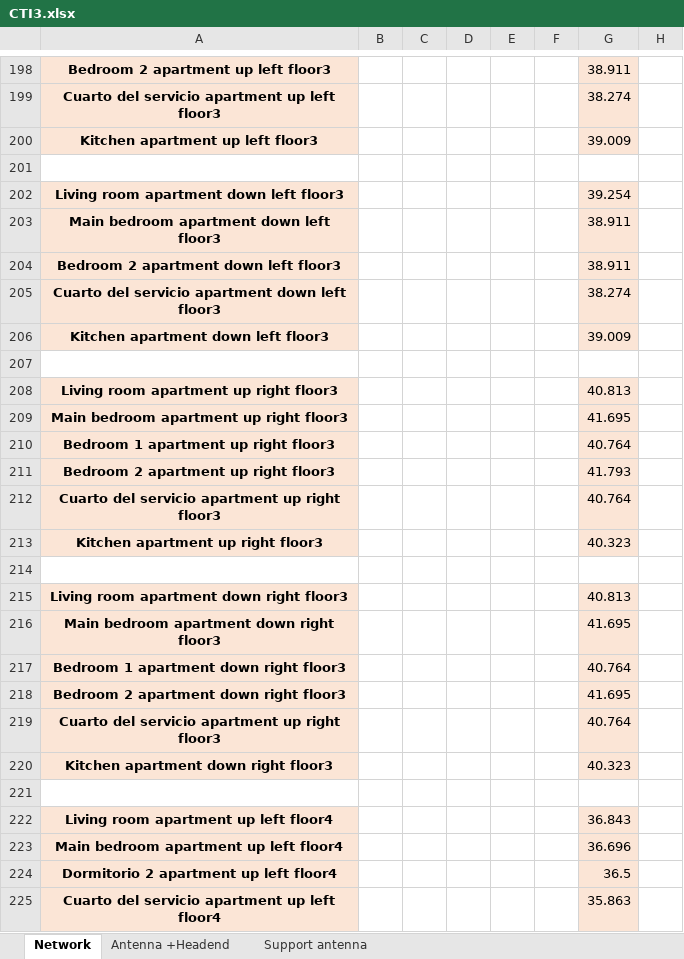
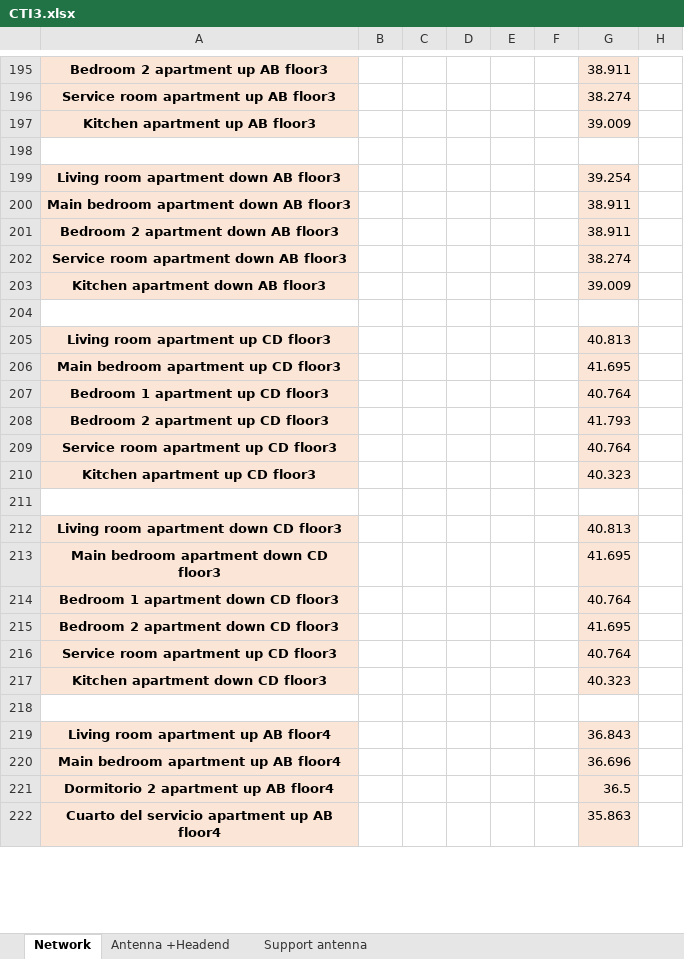
Before and after one commit to ARNTM/Todo_MUIT, an Excel workbook: 3C/ITSIT/CTI3.xlsx, sheet Network, drawn as a sheet; only a part is shown, gaps mark what is left out; values as stored, in another font and other column widths than the file's, no borders; addresses are those after the commit; the diff covers the shown part only; the diff names each change by its address in the sheet, - before the commit and + after, or states it on an @@ line.

```diff
--- a/3C/ITSIT/CTI3.xlsx (sheet Network)
+++ b/3C/ITSIT/CTI3.xlsx (sheet Network)
-A195: Bedroom 2 apartment up left floor3
+A195: Bedroom 2 apartment up AB floor3
-A196: Cuarto del servicio apartment up left floor3
+A196: Service room apartment up AB floor3
-A197: Kitchen apartment up left floor3
+A197: Kitchen apartment up AB floor3
-A199: Living room apartment down left floor3
+A199: Living room apartment down AB floor3
-A200: Main bedroom apartment down left floor3
+A200: Main bedroom apartment down AB floor3
-A201: Bedroom 2 apartment down left floor3
+A201: Bedroom 2 apartment down AB floor3
-A202: Cuarto del servicio apartment down left floor3
+A202: Service room apartment down AB floor3
-A203: Kitchen apartment down left floor3
+A203: Kitchen apartment down AB floor3
-A205: Living room apartment up right floor3
+A205: Living room apartment up CD floor3
-A206: Main bedroom apartment up right floor3
+A206: Main bedroom apartment up CD floor3
-A207: Bedroom 1 apartment up right floor3
+A207: Bedroom 1 apartment up CD floor3
-A208: Bedroom 2 apartment up right floor3
+A208: Bedroom 2 apartment up CD floor3
-A209: Cuarto del servicio apartment up right floor3
+A209: Service room apartment up CD floor3
-A210: Kitchen apartment up right floor3
+A210: Kitchen apartment up CD floor3
-A212: Living room apartment down right floor3
+A212: Living room apartment down CD floor3
-A213: Main bedroom apartment down right floor3
+A213: Main bedroom apartment down CD floor3
-A214: Bedroom 1 apartment down right floor3
+A214: Bedroom 1 apartment down CD floor3
-A215: Bedroom 2 apartment down right floor3
+A215: Bedroom 2 apartment down CD floor3
-A216: Cuarto del servicio apartment up right floor3
+A216: Service room apartment up CD floor3
-A217: Kitchen apartment down right floor3
+A217: Kitchen apartment down CD floor3
-A219: Living room apartment up left floor4
+A219: Living room apartment up AB floor4
-A220: Main bedroom apartment up left floor4
+A220: Main bedroom apartment up AB floor4
-A221: Dormitorio 2 apartment up left floor4
+A221: Dormitorio 2 apartment up AB floor4
-A222: Cuarto del servicio apartment up left floor4
+A222: Cuarto del servicio apartment up AB floor4
```
Also changed, not shown: 6 added rows, 9 removed rows and 67 edited cells elsewhere in this sheet, formulas that keep their value.
